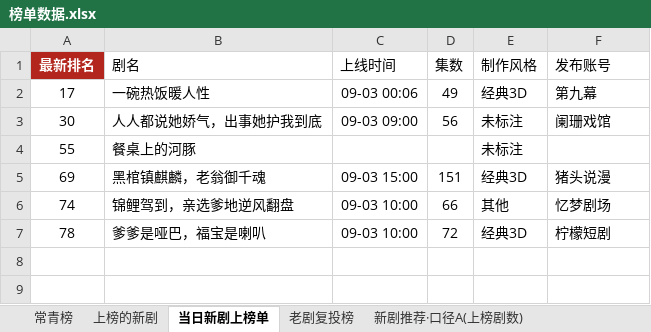
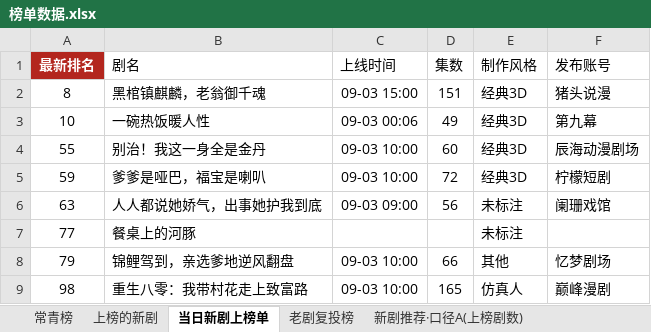
Before and after one commit to 2m247cdz9k-design/tomato-drama-rankings, an Excel workbook: 榜单数据.xlsx, sheet 当日新剧上榜单, drawn as a sheet; values as stored, in another font and other column widths than the file's, no borders; removed rows and columns are numbered as before the commit, all else as after; the diff names each change by its address in the sheet, - before the commit and + after, or states it on an @@ line.

```diff
--- a/榜单数据.xlsx (sheet 当日新剧上榜单)
+++ b/榜单数据.xlsx (sheet 当日新剧上榜单)
+row 2: 8 | 黑棺镇麒麟，老翁御千魂 | 09-03 15:00 | 151 | 经典3D | 猪头说漫
-A3 (最新排名): 17
+A3 (最新排名): 10
+row 4: 55 | 别治！我这一身全是金丹 | 09-03 10:00 | 60 | 经典3D | 辰海动漫剧场
+row 5: 59 | 爹爹是哑巴，福宝是喇叭 | 09-03 10:00 | 72 | 经典3D | 柠檬短剧
-A6 (最新排名): 30
+A6 (最新排名): 63
-A7 (最新排名): 55
+A7 (最新排名): 77
-row 5: 69 | 黑棺镇麒麟，老翁御千魂 | 09-03 15:00 | 151 | 经典3D | 猪头说漫
-A8 (最新排名): 74
+A8 (最新排名): 79
-row 7: 78 | 爹爹是哑巴，福宝是喇叭 | 09-03 10:00 | 72 | 经典3D | 柠檬短剧
+row 9: 98 | 重生八零：我带村花走上致富路 | 09-03 10:00 | 165 | 仿真人 | 巅峰漫剧
```
Also changed, not shown: sheet 上榜的新剧, sheet 特点统计, sheet 常青榜, 2 other files.
